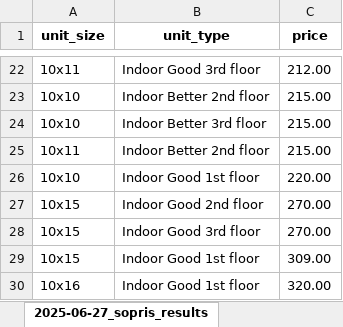
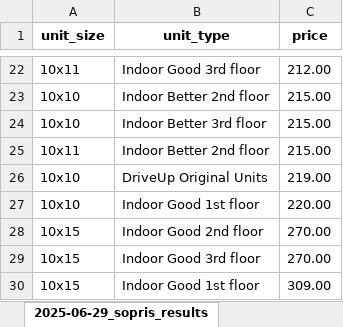
Before and after one commit to twdatascience/web-scraping-project, an Excel workbook: storage_results.xlsx, sheet 2025-06-29_sopris_results, drawn as a sheet; only a part is shown, gaps mark what is left out; the shorter side is filled out with more unchanged rows; values as stored, in another font and other column widths than the file's, no borders; the diff names each change by its address in the sheet, - before the commit and + after, or states it on an @@ line.

```diff
--- a/storage_results.xlsx (sheet 2025-06-29_sopris_results)
+++ b/storage_results.xlsx (sheet 2025-06-29_sopris_results)
-sheet tab: 2025-06-27_sopris_results
+sheet tab: 2025-06-29_sopris_results
+row 26: 10x10 | DriveUp Original Units | 219.00
```
Also changed, not shown: sheet 2025-06-29_storquest_results, sheet 2025-06-29_storage_mart_results, other sheet tabs, 11 other files.
